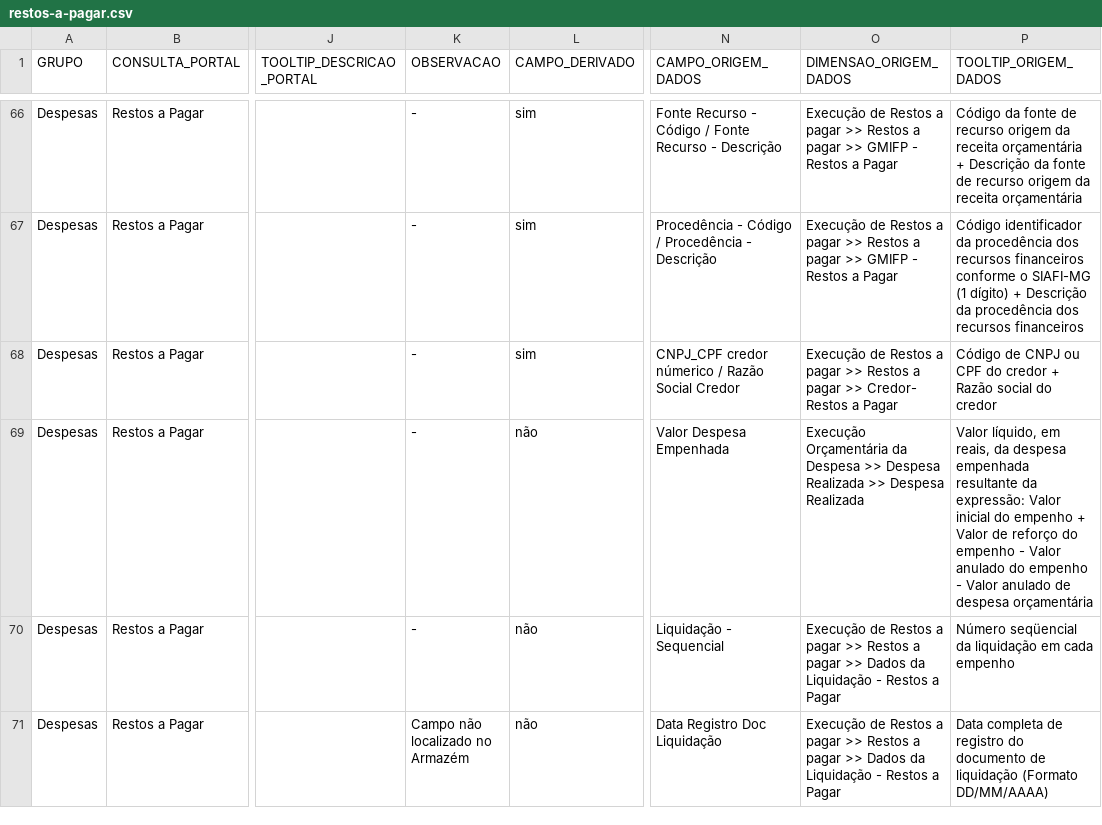
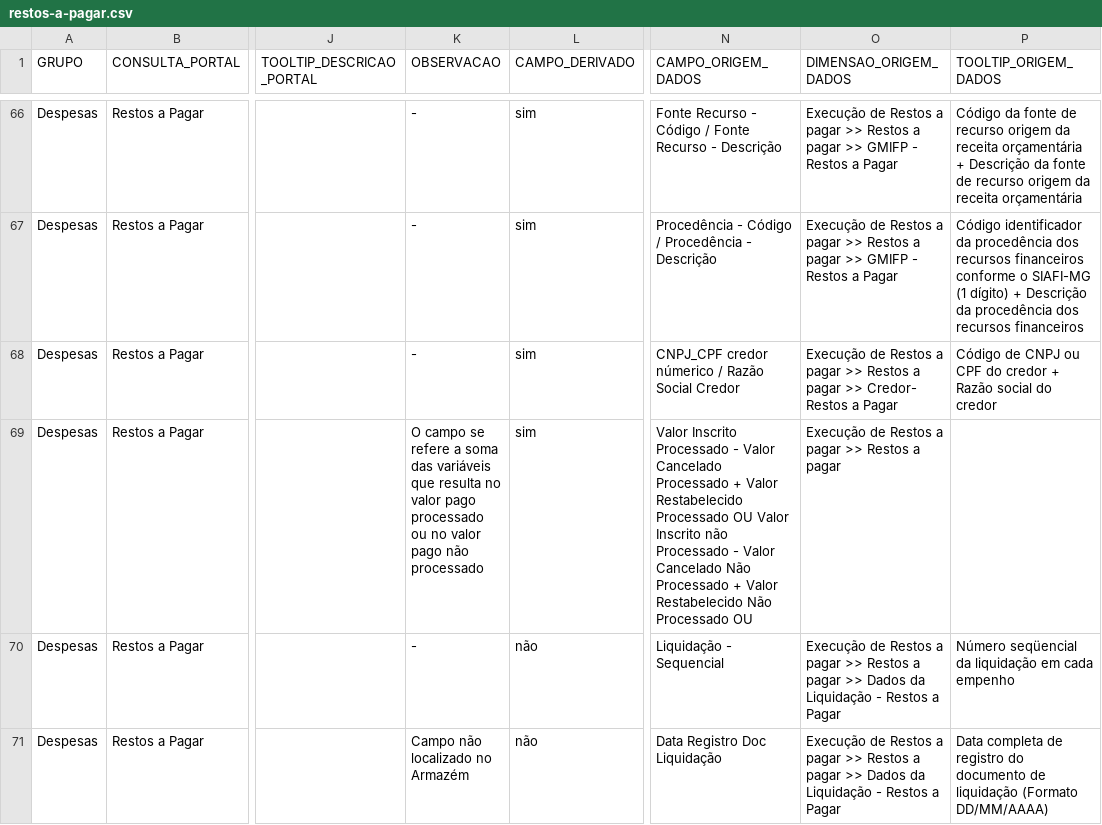
Before and after one commit to transparencia-mg/mapa-consultas-portal-transparencia, a CSV file: data/restos-a-pagar.csv, drawn as a sheet; only a part is shown, gaps mark what is left out; the diff covers the shown part only; the diff names each change by its address in the sheet, - before the commit and + after, or states it on an @@ line.

Commit message:
atualiza o csv do restos a pagar

```diff
--- a/data/restos-a-pagar.csv
+++ b/data/restos-a-pagar.csv
-K69 (OBSERVACAO): -
+K69 (OBSERVACAO): O campo se refere a soma das variáveis que resulta no valor pago processado ou no valor pago não processado
-L69 (CAMPO_DERIVADO): não
+L69 (CAMPO_DERIVADO): sim
-N69 (CAMPO_ORIGEM_DADOS): Valor Despesa Empenhada
+N69 (CAMPO_ORIGEM_DADOS): Valor Inscrito Processado - Valor Cancelado Processado + Valor Restabelecido Processado OU Valor Inscrito não Processado - Valor Cancelado Não Processado + Valor Restabelecido Não Processado OU
-O69 (DIMENSAO_ORIGEM_DADOS): Execução Orçamentária da Despesa >> Despesa Realizada >> Despesa Realizada
+O69 (DIMENSAO_ORIGEM_DADOS): Execução de Restos a pagar >> Restos a pagar
-P69 (TOOLTIP_ORIGEM_DADOS): Valor líquido, em reais, da despesa empenhada resultante da expressão: Valor inicial do empenho + Valor de reforço do empenho - Valor anulado do empenho - Valor anulado de despesa orçamentária
+P69 (TOOLTIP_ORIGEM_DADOS): (empty)
```
Also changed, not shown: 9 edited cells elsewhere in this file.
